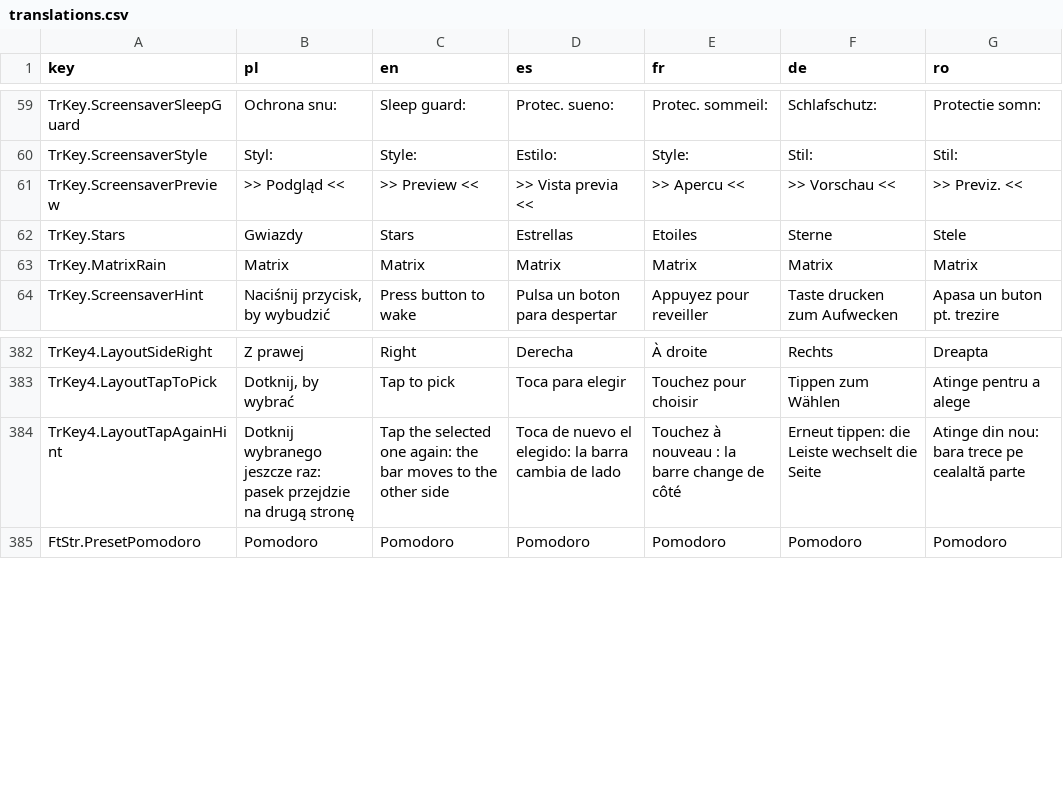
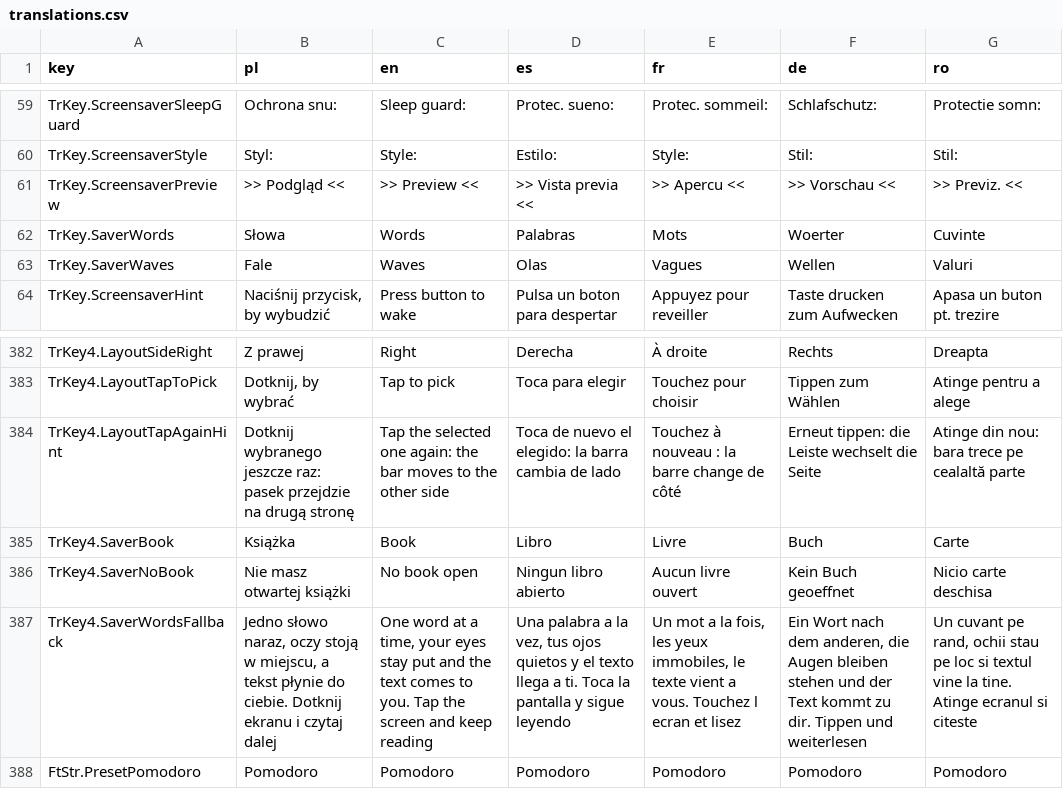
Before and after one commit to GRKarol/czytnik01, a CSV file: tools/translations.csv, drawn as a sheet; only a part is shown, gaps mark what is left out; removed rows and columns are numbered as before the commit, all else as after; the diff names each change by its address in the sheet, - before the commit and + after, or states it on an @@ line.

```diff
--- a/tools/translations.csv
+++ b/tools/translations.csv
-row 62: TrKey.Stars | Gwiazdy | Stars | Estrellas | Etoiles | Sterne | Stele
-row 63: TrKey.MatrixRain | Matrix | Matrix | Matrix | Matrix | Matrix | Matrix
+row 62: TrKey.SaverWords | Słowa | Words | Palabras | Mots | Woerter | Cuvinte
+row 63: TrKey.SaverWaves | Fale | Waves | Olas | Vagues | Wellen | Valuri
+row 385: TrKey4.SaverBook | Książka | Book | Libro | Livre | Buch | Carte
+row 386: TrKey4.SaverNoBook | Nie masz otwartej książki | No book open | Ningun libro abierto | Aucun livre ouvert | Kein Buch geoeffnet | Nicio carte deschisa
+row 387: TrKey4.SaverWordsFallback | Jedno słowo naraz, oczy stoją w miejscu, a tekst płynie do ciebie. Dotknij ekranu i czytaj dalej | One word at a time, your eyes stay put and the text comes to you. Tap the screen and keep reading | Una palabra a la vez, tus ojos quietos y el texto llega a ti. Toca la pantalla y sigue leyendo | Un mot a la fois, les yeux immobiles, le texte vient a vous. Touchez l ecran et lisez | Ein Wort nach dem anderen, die Augen bleiben stehen und der Text kommt zu dir. Tippen und weiterlesen | Un cuvant pe rand, ochii stau pe loc si textul vine la tine. Atinge ecranul si citeste
```
Also changed, not shown: tools/help_texts.csv, 14 other files.
